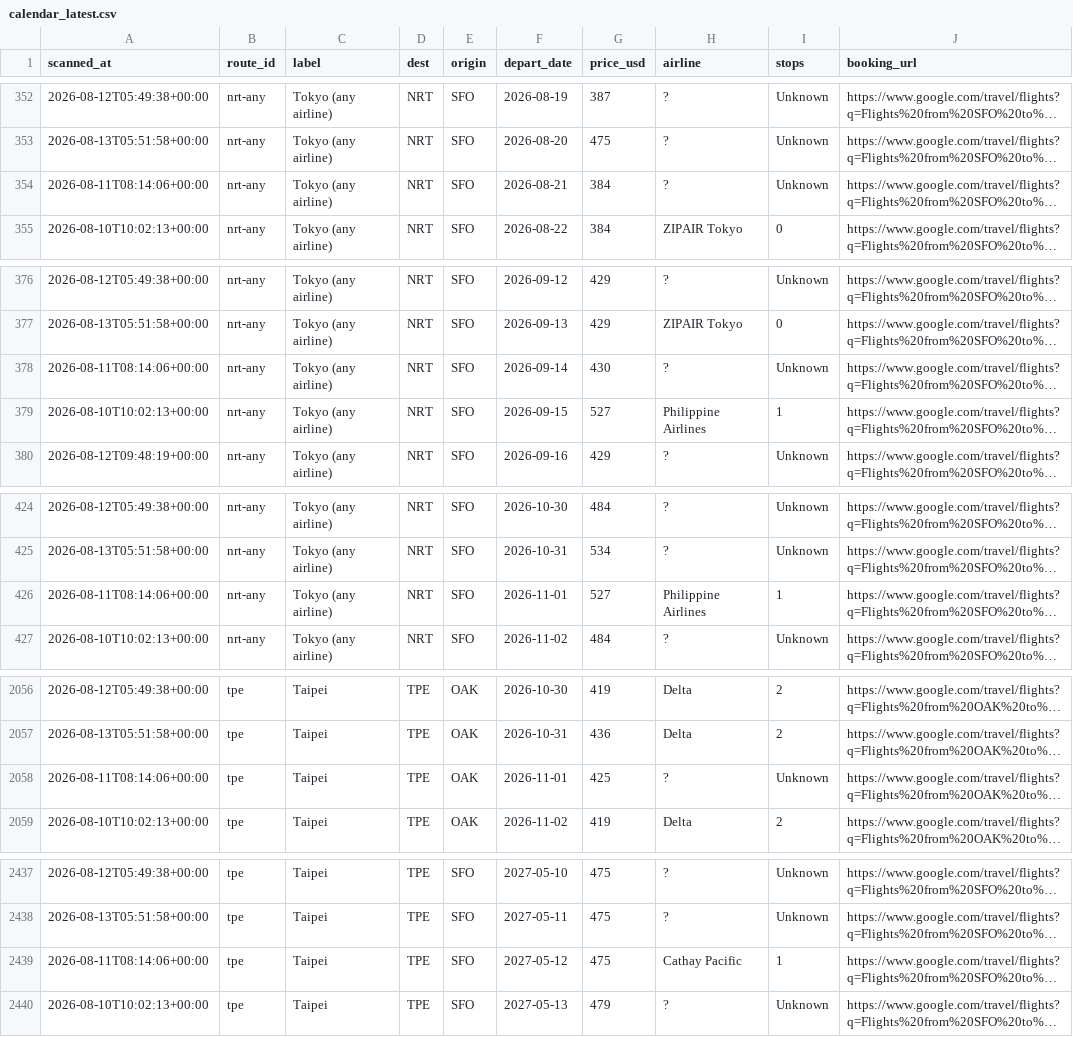
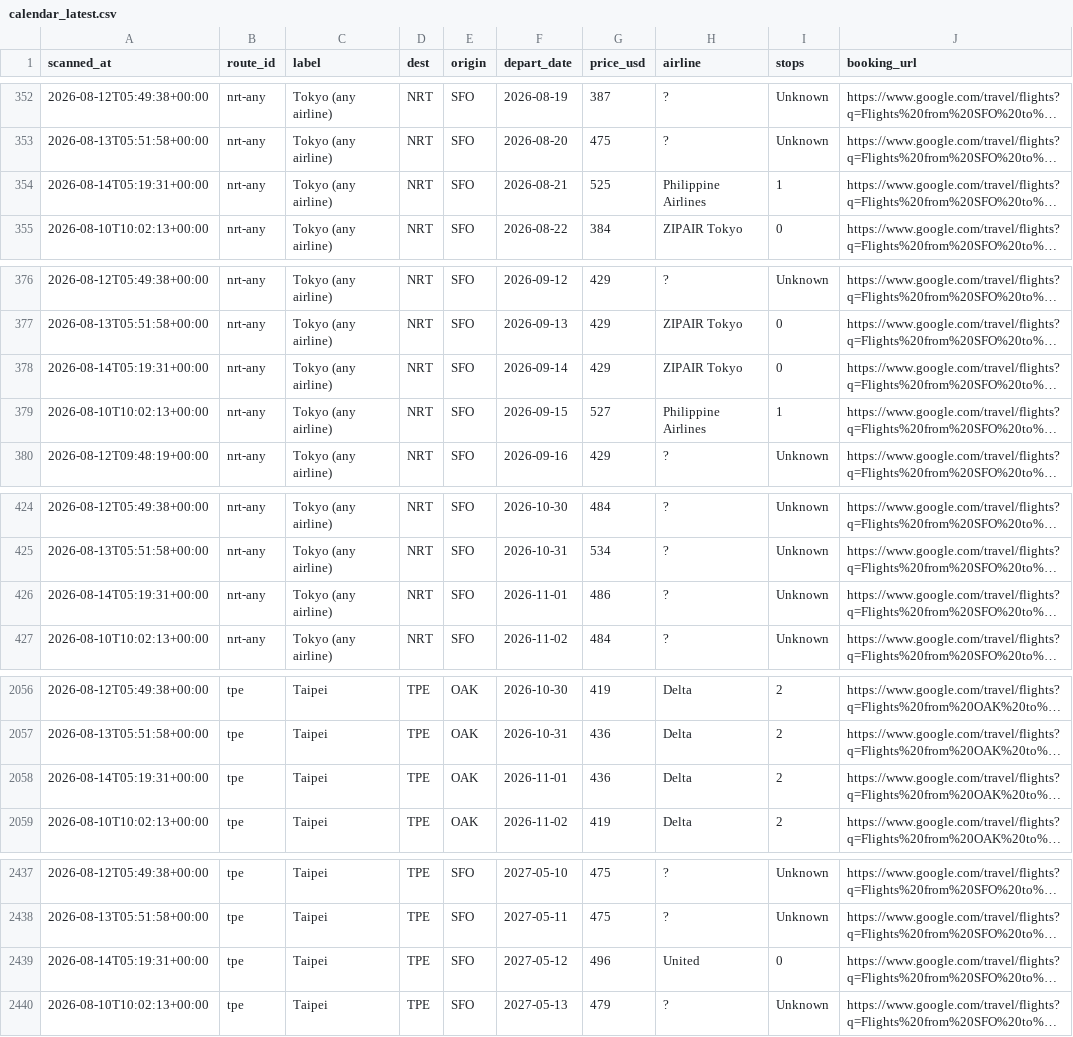
Before and after one commit to vanqd3216-dev/fare-tracker, a CSV file: calendar_latest.csv, drawn as a sheet; only a part is shown, gaps mark what is left out; long unchanged cells end in …; the diff covers the shown part only; the diff names each change by its address in the sheet, - before the commit and + after, or states it on an @@ line.

```diff
--- a/calendar_latest.csv
+++ b/calendar_latest.csv
-A354 (scanned_at): 2026-08-11T08:14:06+00:00
+A354 (scanned_at): 2026-08-14T05:19:31+00:00
-G354 (price_usd): 384
+G354 (price_usd): 525
-H354 (airline): ?
+H354 (airline): Philippine Airlines
-I354 (stops): Unknown
+I354 (stops): 1
-A378 (scanned_at): 2026-08-11T08:14:06+00:00
+A378 (scanned_at): 2026-08-14T05:19:31+00:00
-G378 (price_usd): 430
+G378 (price_usd): 429
-H378 (airline): ?
+H378 (airline): ZIPAIR Tokyo
-I378 (stops): Unknown
+I378 (stops): 0
-A426 (scanned_at): 2026-08-11T08:14:06+00:00
+A426 (scanned_at): 2026-08-14T05:19:31+00:00
-G426 (price_usd): 527
+G426 (price_usd): 486
-H426 (airline): Philippine Airlines
+H426 (airline): ?
-I426 (stops): 1
+I426 (stops): Unknown
-A2058 (scanned_at): 2026-08-11T08:14:06+00:00
+A2058 (scanned_at): 2026-08-14T05:19:31+00:00
-G2058 (price_usd): 425
+G2058 (price_usd): 436
-H2058 (airline): ?
+H2058 (airline): Delta
-I2058 (stops): Unknown
+I2058 (stops): 2
-A2439 (scanned_at): 2026-08-11T08:14:06+00:00
+A2439 (scanned_at): 2026-08-14T05:19:31+00:00
-G2439 (price_usd): 475
+G2439 (price_usd): 496
-H2439 (airline): Cathay Pacific
+H2439 (airline): United
-I2439 (stops): 1
+I2439 (stops): 0
```
Also changed, not shown: 180 edited cells elsewhere in this file.
